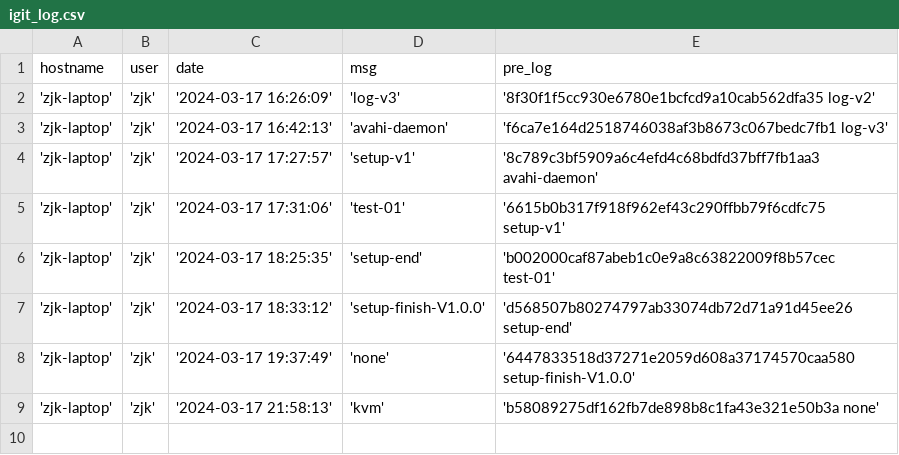
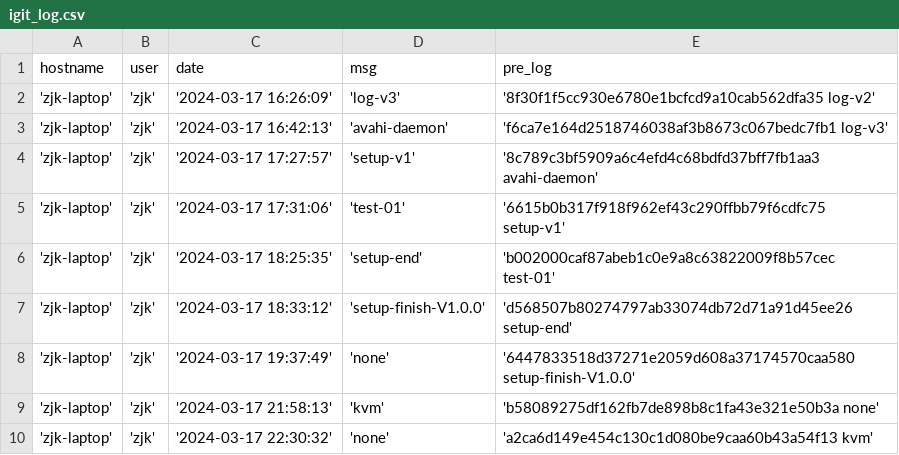
Before and after one commit to creatern/NoteBook, a CSV file: ilog/igit_log.csv, drawn as a sheet.

```diff
--- a/ilog/igit_log.csv
+++ b/ilog/igit_log.csv
@@ -9 +9,2 @@ hostname,user,date,msg,pre_log
 'zjk-laptop','zjk','2024-03-17 21:58:13','kvm','b58089275df162fb7de898b8c1fa43e321e50b3a none'
+'zjk-laptop','zjk','2024-03-17 22:30:32','none','a2ca6d149e454c130c1d080be9caa60b43a54f13 kvm'
```
Also changed, not shown: ilog/igit_log_local.csv.
